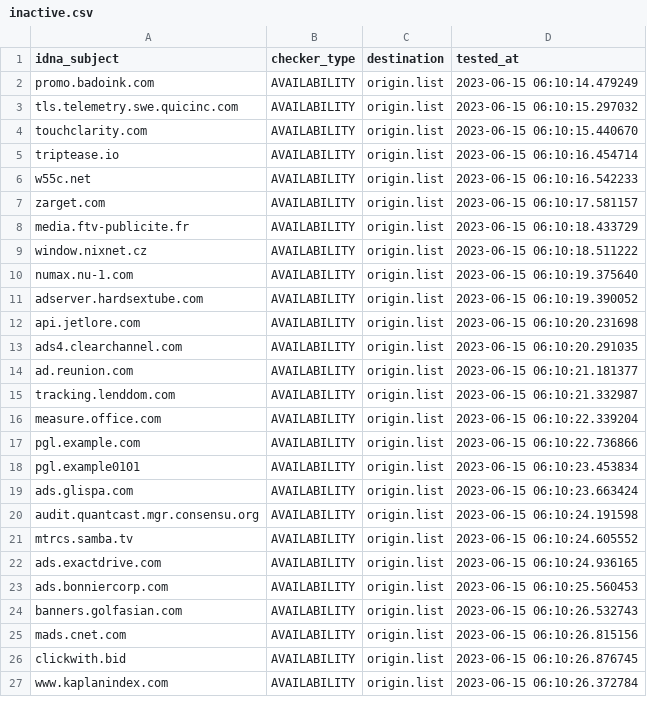
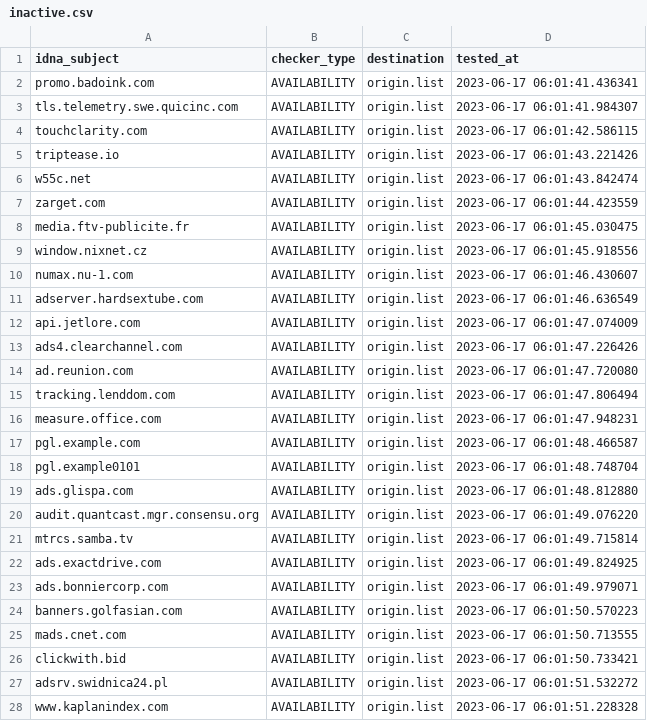
Before and after one commit to dead-hosts/hosts_web_yoyo.org, a CSV file: .pyfunceble/inactive.csv, drawn as a sheet; only a part is shown; the diff covers the shown part only.

```diff
--- a/.pyfunceble/inactive.csv
+++ b/.pyfunceble/inactive.csv
@@ -1,27 +1,28 @@
 idna_subject,checker_type,destination,tested_at
-promo.badoink.com,AVAILABILITY,origin.list,2023-06-15 06:10:14.479249
-tls.telemetry.swe.quicinc.com,AVAILABILITY,origin.list,2023-06-15 06:10:15.297032
-touchclarity.com,AVAILABILITY,origin.list,2023-06-15 06:10:15.440670
-triptease.io,AVAILABILITY,origin.list,2023-06-15 06:10:16.454714
-w55c.net,AVAILABILITY,origin.list,2023-06-15 06:10:16.542233
-zarget.com,AVAILABILITY,origin.list,2023-06-15 06:10:17.581157
-media.ftv-publicite.fr,AVAILABILITY,origin.list,2023-06-15 06:10:18.433729
-window.nixnet.cz,AVAILABILITY,origin.list,2023-06-15 06:10:18.511222
-numax.nu-1.com,AVAILABILITY,origin.list,2023-06-15 06:10:19.375640
-adserver.hardsextube.com,AVAILABILITY,origin.list,2023-06-15 06:10:19.390052
-api.jetlore.com,AVAILABILITY,origin.list,2023-06-15 06:10:20.231698
-ads4.clearchannel.com,AVAILABILITY,origin.list,2023-06-15 06:10:20.291035
-ad.reunion.com,AVAILABILITY,origin.list,2023-06-15 06:10:21.181377
-tracking.lenddom.com,AVAILABILITY,origin.list,2023-06-15 06:10:21.332987
-measure.office.com,AVAILABILITY,origin.list,2023-06-15 06:10:22.339204
-pgl.example.com,AVAILABILITY,origin.list,2023-06-15 06:10:22.736866
-pgl.example0101,AVAILABILITY,origin.list,2023-06-15 06:10:23.453834
-ads.glispa.com,AVAILABILITY,origin.list,2023-06-15 06:10:23.663424
-audit.quantcast.mgr.consensu.org,AVAILABILITY,origin.list,2023-06-15 06:10:24.191598
-mtrcs.samba.tv,AVAILABILITY,origin.list,2023-06-15 06:10:24.605552
-ads.exactdrive.com,AVAILABILITY,origin.list,2023-06-15 06:10:24.936165
-ads.bonniercorp.com,AVAILABILITY,origin.list,2023-06-15 06:10:25.560453
-banners.golfasian.com,AVAILABILITY,origin.list,2023-06-15 06:10:26.532743
-mads.cnet.com,AVAILABILITY,origin.list,2023-06-15 06:10:26.815156
-clickwith.bid,AVAILABILITY,origin.list,2023-06-15 06:10:26.876745
-www.kaplanindex.com,AVAILABILITY,origin.list,2023-06-15 06:10:26.372784
+promo.badoink.com,AVAILABILITY,origin.list,2023-06-17 06:01:41.436341
+tls.telemetry.swe.quicinc.com,AVAILABILITY,origin.list,2023-06-17 06:01:41.984307
+touchclarity.com,AVAILABILITY,origin.list,2023-06-17 06:01:42.586115
+triptease.io,AVAILABILITY,origin.list,2023-06-17 06:01:43.221426
+w55c.net,AVAILABILITY,origin.list,2023-06-17 06:01:43.842474
+zarget.com,AVAILABILITY,origin.list,2023-06-17 06:01:44.423559
+media.ftv-publicite.fr,AVAILABILITY,origin.list,2023-06-17 06:01:45.030475
+window.nixnet.cz,AVAILABILITY,origin.list,2023-06-17 06:01:45.918556
+numax.nu-1.com,AVAILABILITY,origin.list,2023-06-17 06:01:46.430607
+adserver.hardsextube.com,AVAILABILITY,origin.list,2023-06-17 06:01:46.636549
+api.jetlore.com,AVAILABILITY,origin.list,2023-06-17 06:01:47.074009
+ads4.clearchannel.com,AVAILABILITY,origin.list,2023-06-17 06:01:47.226426
+ad.reunion.com,AVAILABILITY,origin.list,2023-06-17 06:01:47.720080
+tracking.lenddom.com,AVAILABILITY,origin.list,2023-06-17 06:01:47.806494
+measure.office.com,AVAILABILITY,origin.list,2023-06-17 06:01:47.948231
+pgl.example.com,AVAILABILITY,origin.list,2023-06-17 06:01:48.466587
+pgl.example0101,AVAILABILITY,origin.list,2023-06-17 06:01:48.748704
+ads.glispa.com,AVAILABILITY,origin.list,2023-06-17 06:01:48.812880
+audit.quantcast.mgr.consensu.org,AVAILABILITY,origin.list,2023-06-17 06:01:49.076220
+mtrcs.samba.tv,AVAILABILITY,origin.list,2023-06-17 06:01:49.715814
+ads.exactdrive.com,AVAILABILITY,origin.list,2023-06-17 06:01:49.824925
+ads.bonniercorp.com,AVAILABILITY,origin.list,2023-06-17 06:01:49.979071
+banners.golfasian.com,AVAILABILITY,origin.list,2023-06-17 06:01:50.570223
+mads.cnet.com,AVAILABILITY,origin.list,2023-06-17 06:01:50.713555
+clickwith.bid,AVAILABILITY,origin.list,2023-06-17 06:01:50.733421
+adsrv.swidnica24.pl,AVAILABILITY,origin.list,2023-06-17 06:01:51.532272
+www.kaplanindex.com,AVAILABILITY,origin.list,2023-06-17 06:01:51.228328
```
Also changed, not shown: 11 added rows, 12 removed rows and 49 edited cells elsewhere in this file, 13 other files.
